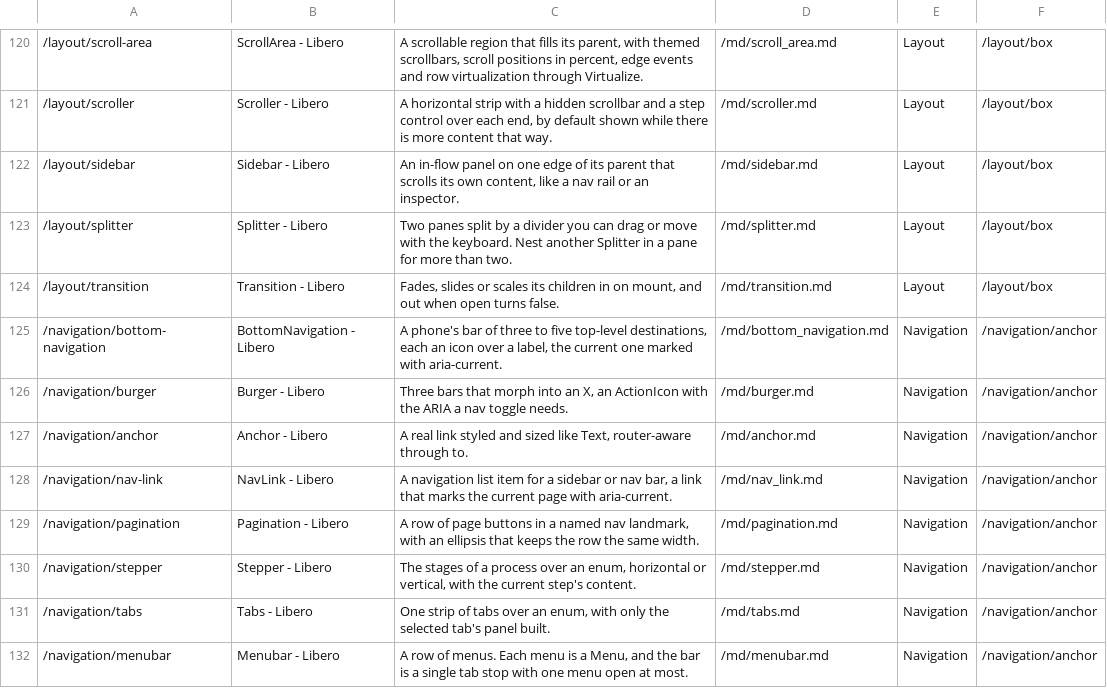
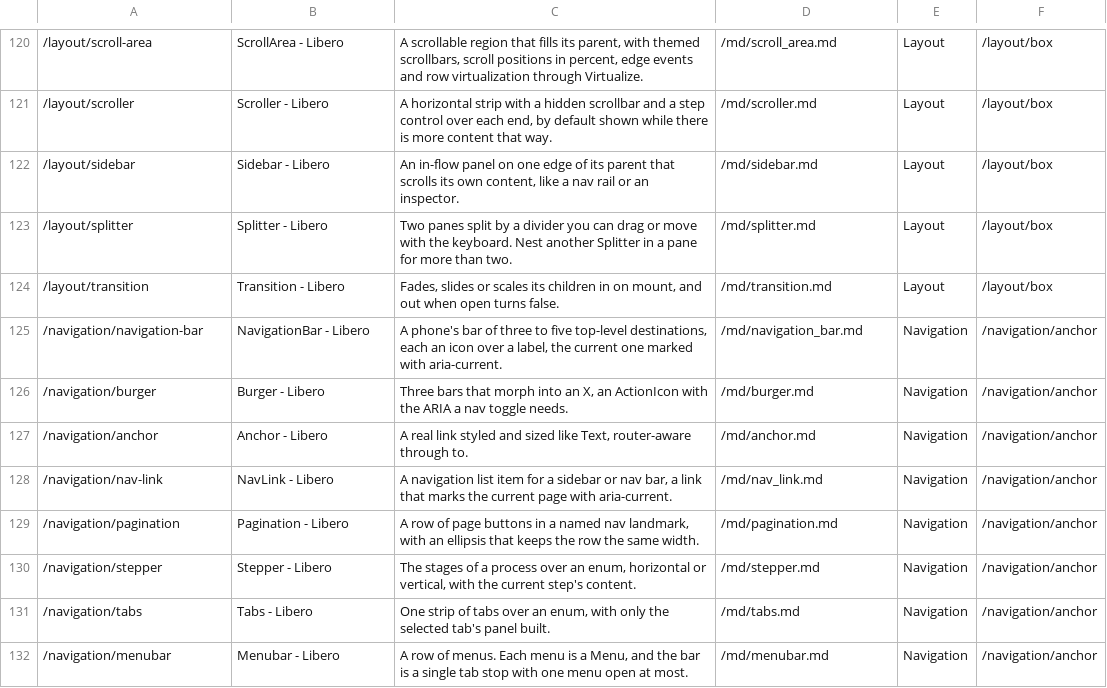
Before and after one commit to tdymel/libero, a TSV file: docs/route_pages.tsv, drawn as a sheet; only a part is shown, gaps mark what is left out.

```diff
--- a/docs/route_pages.tsv
+++ b/docs/route_pages.tsv
@@ -124,3 +124,3 @@
 /layout/transition	Transition - Libero	Fades, slides or scales its children in on mount, and out when open turns false.	/md/transition.md	Layout	/layout/box
-/navigation/bottom-navigation	BottomNavigation - Libero	A phone's bar of three to five top-level destinations, each an icon over a label, the current one marked with aria-current.	/md/bottom_navigation.md	Navigation	/navigation/anchor
+/navigation/navigation-bar	NavigationBar - Libero	A phone's bar of three to five top-level destinations, each an icon over a label, the current one marked with aria-current.	/md/navigation_bar.md	Navigation	/navigation/anchor
 /navigation/burger	Burger - Libero	Three bars that morph into an X, an ActionIcon with the ARIA a nav toggle needs.	/md/burger.md	Navigation	/navigation/anchor
```
Also changed, not shown: 43 other files.
